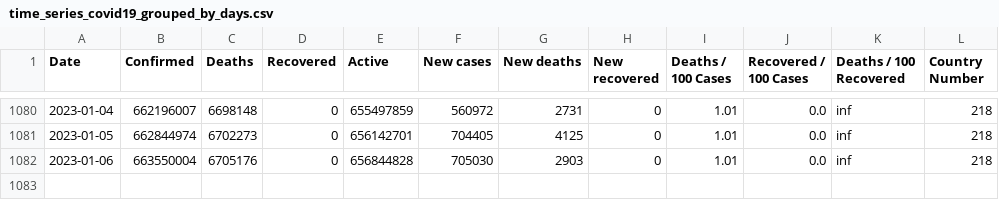
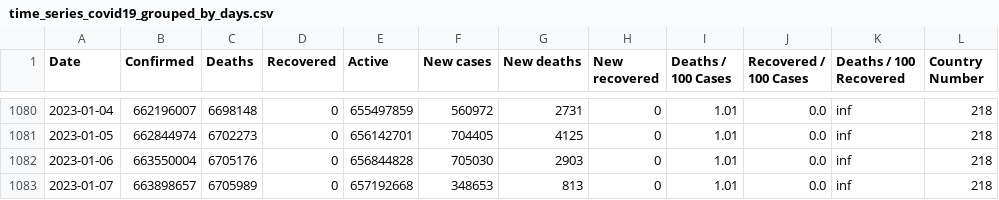
Before and after one commit to milanowicz/COVID-19-Dataset, a CSV file: data/jhu/time_series_covid19_grouped_by_days.csv, drawn as a sheet; only a part is shown, gaps mark what is left out.

```diff
--- a/data/jhu/time_series_covid19_grouped_by_days.csv
+++ b/data/jhu/time_series_covid19_grouped_by_days.csv
@@ -1082 +1082,2 @@ Date,Confirmed,Deaths,Recovered,Active,New cases,New deaths,New recovered,Deaths
 2023-01-06,663550004,6705176,0,656844828,705030,2903,0,1.01,0.0,inf,218
+2023-01-07,663898657,6705989,0,657192668,348653,813,0,1.01,0.0,inf,218
```
Also changed, not shown: data/jhu/time_series_covid19_grouped_by_countries.csv.
